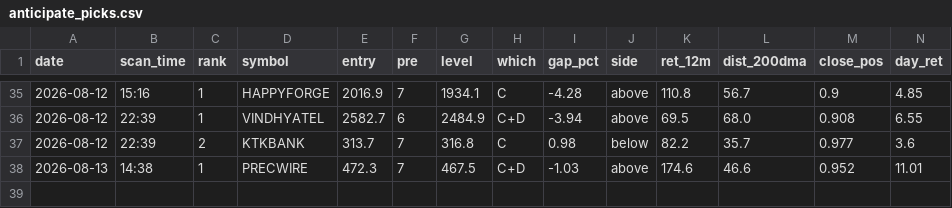
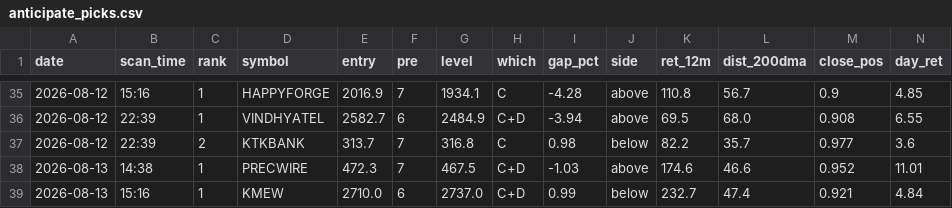
Before and after one commit to atikhalde/weekly, a CSV file: anticipate_picks.csv, drawn as a sheet; only a part is shown, gaps mark what is left out; rows hold the shown columns only; the diff names each change by its address in the sheet, - before the commit and + after, or states it on an @@ line.

```diff
--- a/anticipate_picks.csv
+++ b/anticipate_picks.csv
+row 39: 2026-08-13 | 15:16 | 1 | KMEW | 2710.0 | 6 | 2737.0 | C+D | 0.99 | below | 232.7 | 47.4 | 0.921 | 4.84
```
Also changed, not shown: btst_picks.csv.
